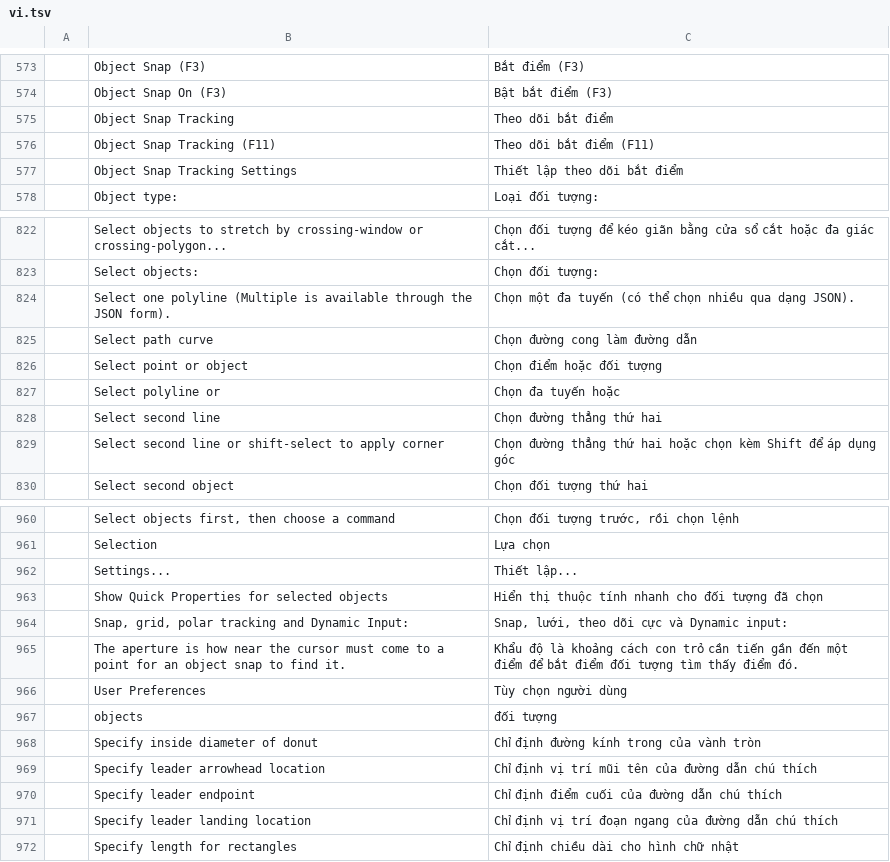
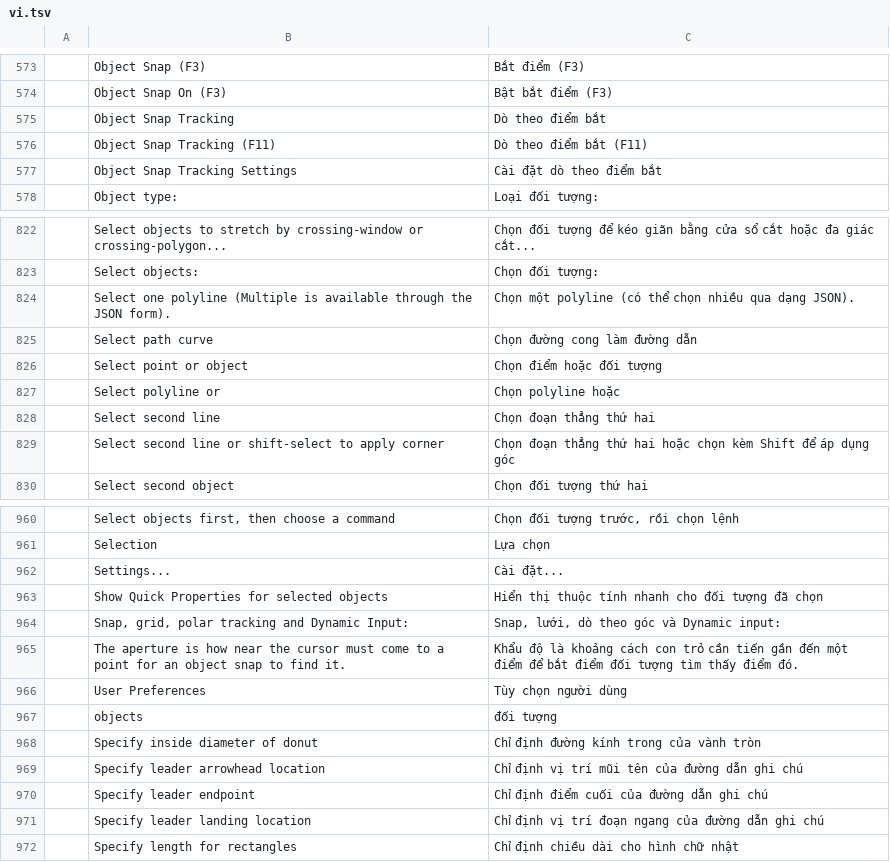
Before and after one commit to 2ez4gcx/cadcraft, a TSV file: crates/ui-egui/src/i18n/vi.tsv, drawn as a sheet; only a part is shown, gaps mark what is left out; the diff covers the shown part only.

```diff
--- a/crates/ui-egui/src/i18n/vi.tsv
+++ b/crates/ui-egui/src/i18n/vi.tsv
@@ -574,5 +574,5 @@
 	Object Snap On (F3)	Bật bắt điểm (F3)
-	Object Snap Tracking	Theo dõi bắt điểm
-	Object Snap Tracking (F11)	Theo dõi bắt điểm (F11)
-	Object Snap Tracking Settings	Thiết lập theo dõi bắt điểm
+	Object Snap Tracking	Dò theo điểm bắt
+	Object Snap Tracking (F11)	Dò theo điểm bắt (F11)
+	Object Snap Tracking Settings	Cài đặt dò theo điểm bắt
 	Object type:	Loại đối tượng:
@@ -823,8 +823,8 @@
 	Select objects:	Chọn đối tượng:
-	Select one polyline (Multiple is available through the JSON form).	Chọn một đa tuyến (có thể chọn nhiều qua dạng JSON).
+	Select one polyline (Multiple is available through the JSON form).	Chọn một polyline (có thể chọn nhiều qua dạng JSON).
 	Select path curve	Chọn đường cong làm đường dẫn
 	Select point or object	Chọn điểm hoặc đối tượng
-	Select polyline or	Chọn đa tuyến hoặc
-	Select second line	Chọn đường thẳng thứ hai
-	Select second line or shift-select to apply corner	Chọn đường thẳng thứ hai hoặc chọn kèm Shift để áp dụng góc
+	Select polyline or	Chọn polyline hoặc
+	Select second line	Chọn đoạn thẳng thứ hai
+	Select second line or shift-select to apply corner	Chọn đoạn thẳng thứ hai hoặc chọn kèm Shift để áp dụng góc
 	Select second object	Chọn đối tượng thứ hai
@@ -961,5 +961,5 @@
 	Selection	Lựa chọn
-	Settings...	Thiết lập...
+	Settings...	Cài đặt...
 	Show Quick Properties for selected objects	Hiển thị thuộc tính nhanh cho đối tượng đã chọn
-	Snap, grid, polar tracking and Dynamic Input:	Snap, lưới, theo dõi cực và Dynamic input:
+	Snap, grid, polar tracking and Dynamic Input:	Snap, lưới, dò theo góc và Dynamic input:
 	The aperture is how near the cursor must come to a point for an object snap to find it.	Khẩu độ là khoảng cách con trỏ cần tiến gần đến một điểm để bắt điểm đối tượng tìm thấy điểm đó.
@@ -968,5 +968,5 @@
 	Specify inside diameter of donut	Chỉ định đường kính trong của vành tròn
-	Specify leader arrowhead location	Chỉ định vị trí mũi tên của đường dẫn chú thích
-	Specify leader endpoint	Chỉ định điểm cuối của đường dẫn chú thích
-	Specify leader landing location	Chỉ định vị trí đoạn ngang của đường dẫn chú thích
+	Specify leader arrowhead location	Chỉ định vị trí mũi tên của đường dẫn ghi chú
+	Specify leader endpoint	Chỉ định điểm cuối của đường dẫn ghi chú
+	Specify leader landing location	Chỉ định vị trí đoạn ngang của đường dẫn ghi chú
 	Specify length for rectangles	Chỉ định chiều dài cho hình chữ nhật
```
Also changed, not shown: 79 edited cells elsewhere in this file, 1 other file.
